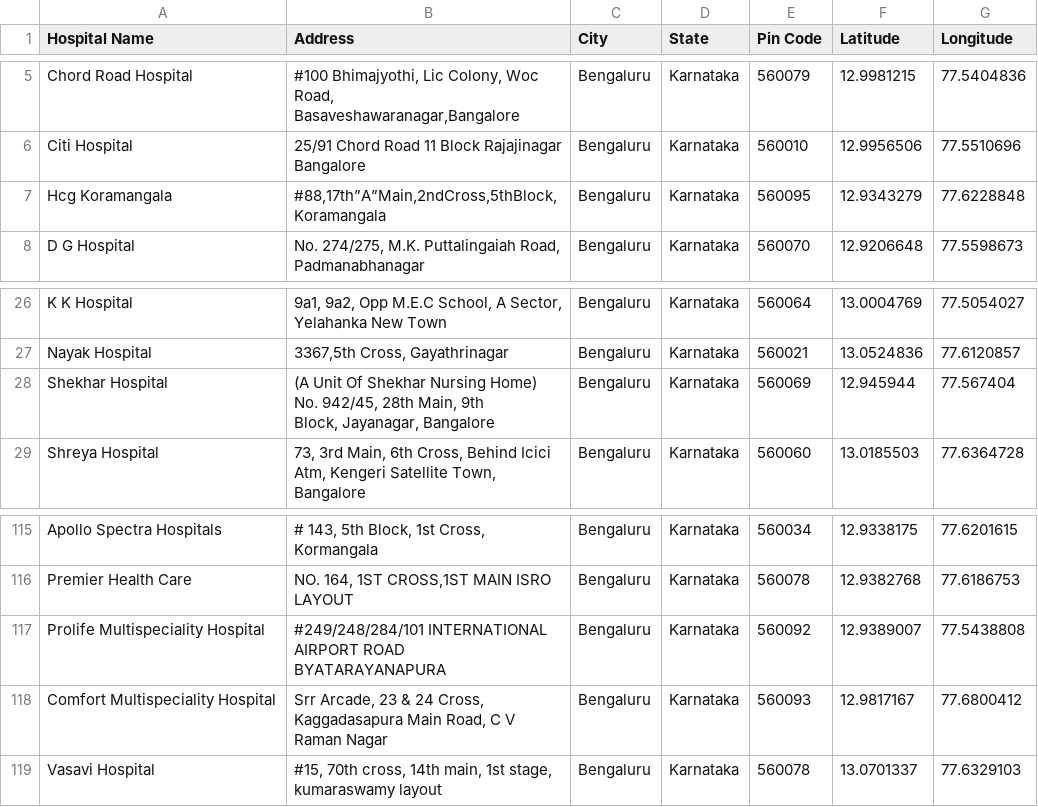
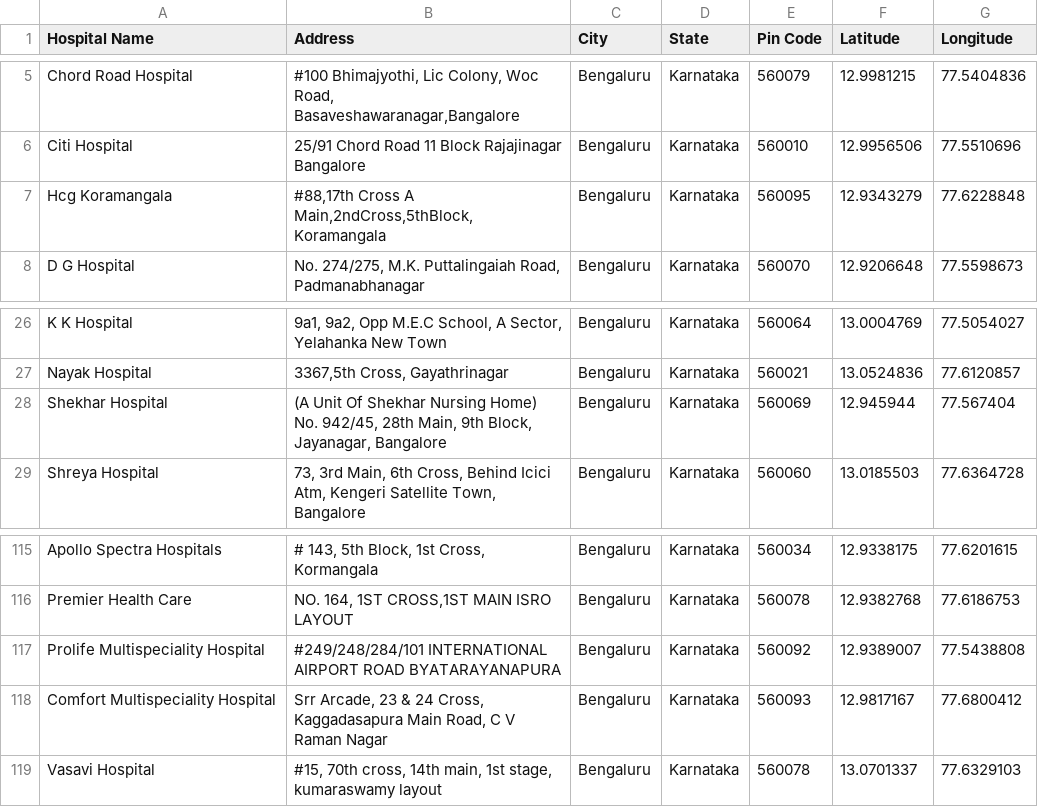
Before and after one commit to mukundvijay123/MediMap, a CSV file: DataGeneration/enriched_hospitals_data.csv, drawn as a sheet; only a part is shown, gaps mark what is left out.

Commit message:
aded data to db

```diff
--- a/DataGeneration/enriched_hospitals_data.csv
+++ b/DataGeneration/enriched_hospitals_data.csv
@@ -6,3 +6,3 @@ Chord Road Hospital,"#100 Bhimajyothi, Lic Colony, Woc Road, Basaveshawaranagar,
 Citi Hospital,25/91 Chord Road 11 Block Rajajinagar Bangalore,Bengaluru,Karnataka,560010,12.9956506,77.5510696
-Hcg Koramangala,"#88,17th”A”Main,2ndCross,5thBlock,Koramangala",Bengaluru,Karnataka,560095,12.9343279,77.6228848
+Hcg Koramangala,"#88,17th Cross A Main,2ndCross,5thBlock,Koramangala",Bengaluru,Karnataka,560095,12.9343279,77.6228848
 D G Hospital,"No. 274/275, M.K. Puttalingaiah Road, Padmanabhanagar",Bengaluru,Karnataka,560070,12.9206648,77.5598673
@@ -27,4 +27,3 @@ K K Hospital,"9a1, 9a2, Opp M.E.C School, A Sector, Yelahanka New Town",Bengalur
 Nayak Hospital,"3367,5th Cross, Gayathrinagar",Bengaluru,Karnataka,560021,13.0524836,77.6120857
-Shekhar Hospital,"(A Unit Of Shekhar Nursing Home) No. 942/45, 28th Main, 9th
-Block, Jayanagar, Bangalore",Bengaluru,Karnataka,560069,12.945944,77.567404
+Shekhar Hospital,"(A Unit Of Shekhar Nursing Home) No. 942/45, 28th Main, 9th Block, Jayanagar, Bangalore",Bengaluru,Karnataka,560069,12.945944,77.567404
 Shreya Hospital,"73, 3rd Main, 6th Cross, Behind Icici Atm, Kengeri Satellite Town, Bangalore",Bengaluru,Karnataka,560060,13.0185503,77.6364728
@@ -119,4 +118,3 @@ Apollo Spectra Hospitals,"# 143, 5th Block, 1st Cross, Kormangala",Bengaluru,Kar
 Premier Health Care,"NO. 164, 1ST CROSS,1ST MAIN ISRO LAYOUT",Bengaluru,Karnataka,560078,12.9382768,77.6186753
-Prolife Multispeciality Hospital,"#249/248/284/101 INTERNATIONAL AIRPORT ROAD
-BYATARAYANAPURA",Bengaluru,Karnataka,560092,12.9389007,77.5438808
+Prolife Multispeciality Hospital,"#249/248/284/101 INTERNATIONAL AIRPORT ROAD BYATARAYANAPURA",Bengaluru,Karnataka,560092,12.9389007,77.5438808
 Comfort Multispeciality Hospital,"Srr Arcade, 23 & 24 Cross, Kaggadasapura Main Road, C V Raman Nagar",Bengaluru,Karnataka,560093,12.9817167,77.6800412
```
Also changed, not shown: 1 other file.
